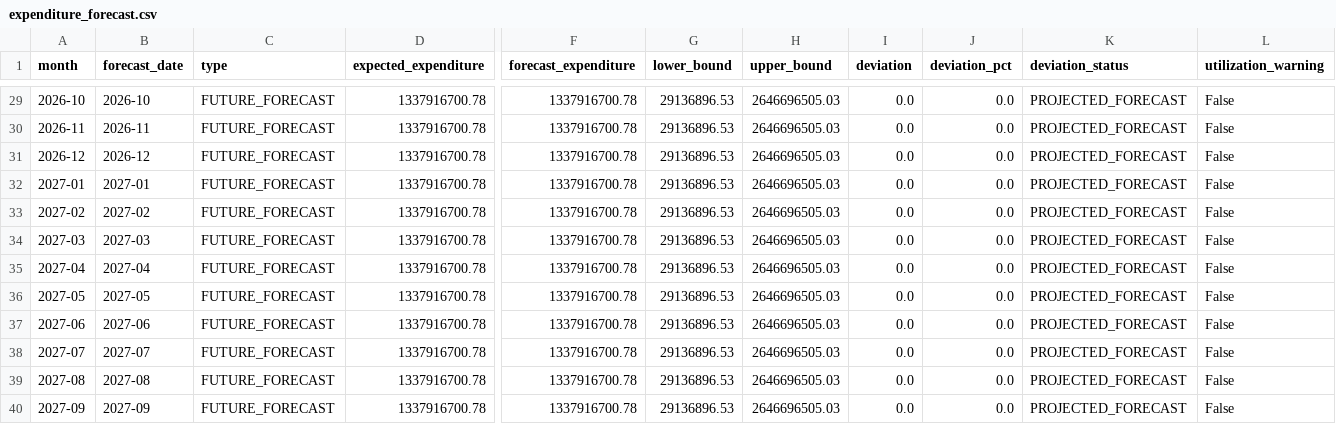
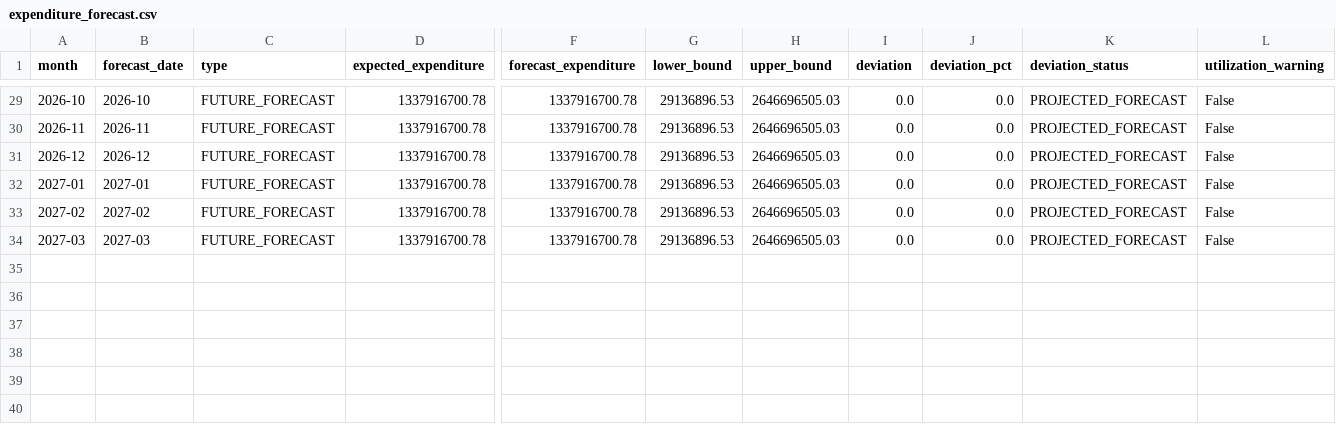
Before and after one commit to Zaid5671/CodeBlooded, a CSV file: output/expenditure_forecast.csv, drawn as a sheet; only a part is shown, gaps mark what is left out; rows hold the shown columns only; the diff covers the shown part only; the diff names each change by its address in the sheet, - before the commit and + after, or states it on an @@ line.

Commit message:
Final technical clean-up: standardize 6-month forecast horizon, Empirical 95% Expected Range terminology, cross-house status banner, and authoritative Model 5 audit priority counts

```diff
--- a/output/expenditure_forecast.csv
+++ b/output/expenditure_forecast.csv
-row 35: 2027-04 | 2027-04 | FUTURE_FORECAST | 1337916700.78 | 1337916700.78 | 29136896.53 | 2646696505.03 | 0.0 | 0.0 | PROJECTED_FORECAST | False
-row 36: 2027-05 | 2027-05 | FUTURE_FORECAST | 1337916700.78 | 1337916700.78 | 29136896.53 | 2646696505.03 | 0.0 | 0.0 | PROJECTED_FORECAST | False
-row 37: 2027-06 | 2027-06 | FUTURE_FORECAST | 1337916700.78 | 1337916700.78 | 29136896.53 | 2646696505.03 | 0.0 | 0.0 | PROJECTED_FORECAST | False
-row 38: 2027-07 | 2027-07 | FUTURE_FORECAST | 1337916700.78 | 1337916700.78 | 29136896.53 | 2646696505.03 | 0.0 | 0.0 | PROJECTED_FORECAST | False
-row 39: 2027-08 | 2027-08 | FUTURE_FORECAST | 1337916700.78 | 1337916700.78 | 29136896.53 | 2646696505.03 | 0.0 | 0.0 | PROJECTED_FORECAST | False
-row 40: 2027-09 | 2027-09 | FUTURE_FORECAST | 1337916700.78 | 1337916700.78 | 29136896.53 | 2646696505.03 | 0.0 | 0.0 | PROJECTED_FORECAST | False
```
Also changed, not shown: 27 edited cells elsewhere in this file, 9 other files.
